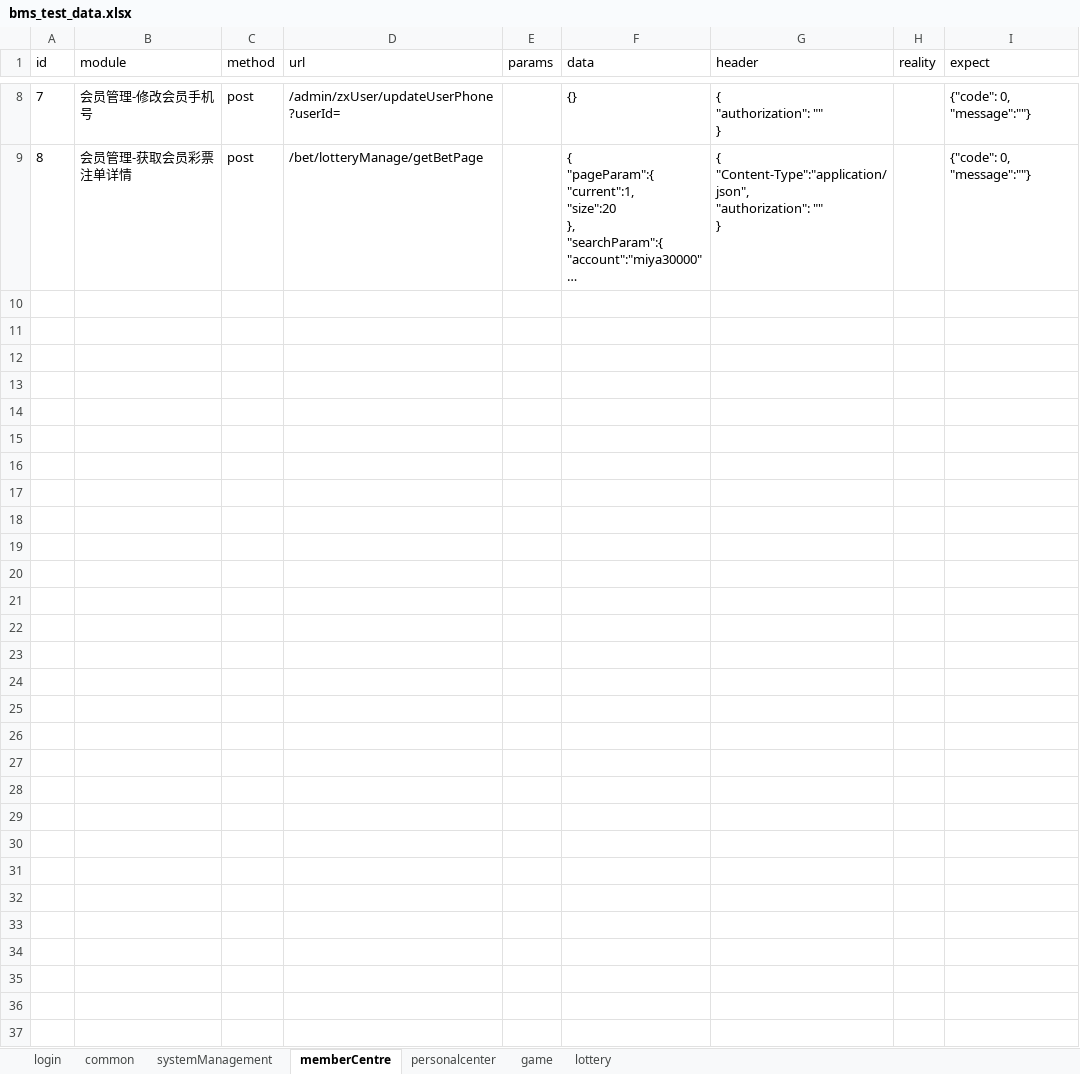
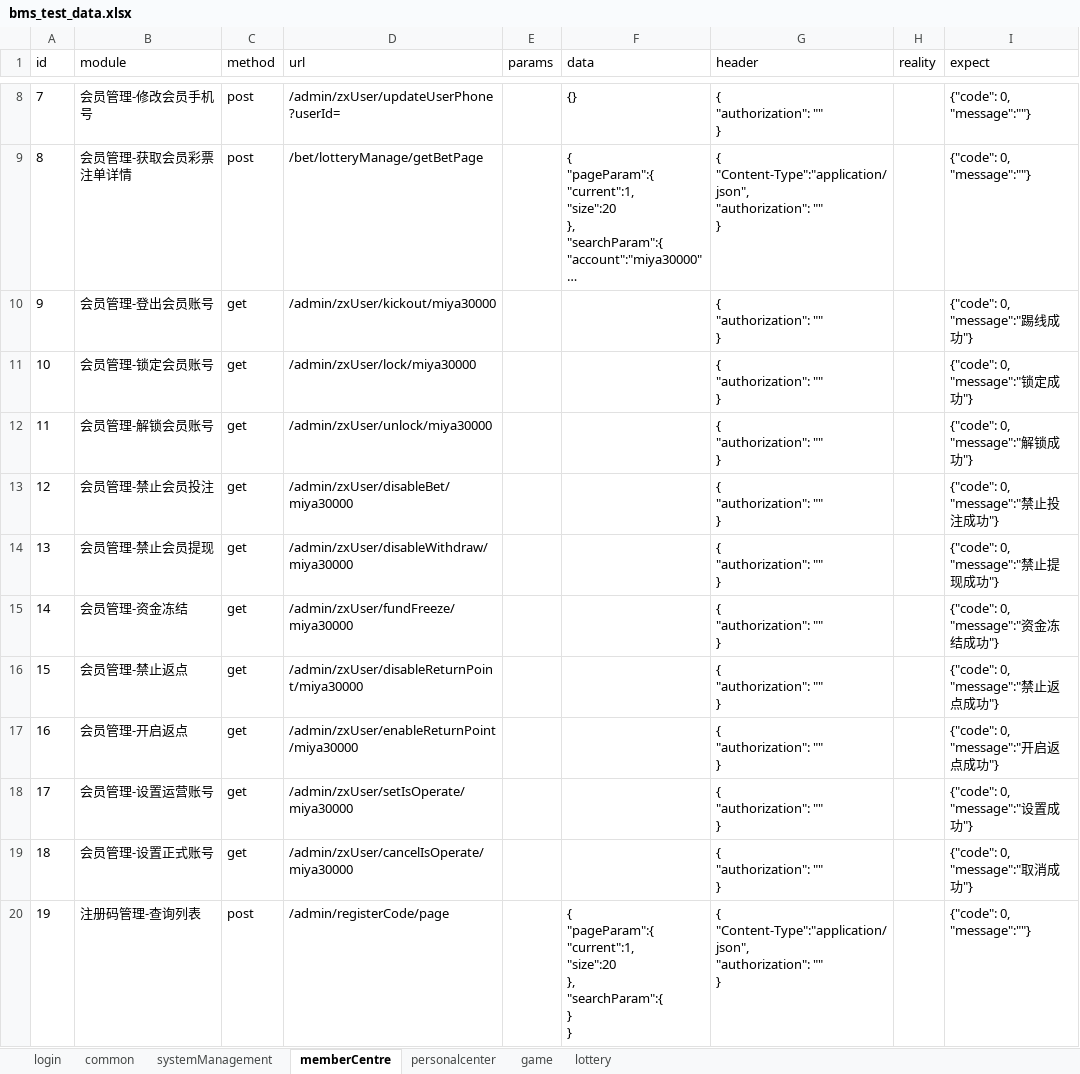
Before and after one commit to jaysonzxk/bms_api_test, an Excel workbook: test_data/bms_test_data.xlsx, sheet memberCentre, drawn as a sheet; only a part is shown, gaps mark what is left out; long unchanged cells end in …; values as stored, in another font and other column widths than the file's, no borders; ↵ is a line break in a cell; the diff names each change by its address in the sheet, - before the commit and + after, or states it on an @@ line.

```diff
--- a/test_data/bms_test_data.xlsx (sheet memberCentre)
+++ b/test_data/bms_test_data.xlsx (sheet memberCentre)
+row 10: 9 | 会员管理-登出会员账号 | get | /admin/zxUser/kickout/miya30000 |  |  | { ↵ "authorization": "" ↵ } |  | {"code": 0, ↵ "message":"踢线成功"}
+row 11: 10 | 会员管理-锁定会员账号 | get | /admin/zxUser/lock/miya30000 |  |  | { ↵ "authorization": "" ↵ } |  | {"code": 0, ↵ "message":"锁定成功"}
+row 12: 11 | 会员管理-解锁会员账号 | get | /admin/zxUser/unlock/miya30000 |  |  | { ↵ "authorization": "" ↵ } |  | {"code": 0, ↵ "message":"解锁成功"}
+row 13: 12 | 会员管理-禁止会员投注 | get | /admin/zxUser/disableBet/miya30000 |  |  | { ↵ "authorization": "" ↵ } |  | {"code": 0, ↵ "message":"禁止投注成功"}
+row 14: 13 | 会员管理-禁止会员提现 | get | /admin/zxUser/disableWithdraw/miya30000 |  |  | { ↵ "authorization": "" ↵ } |  | {"code": 0, ↵ "message":"禁止提现成功"}
+row 15: 14 | 会员管理-资金冻结 | get | /admin/zxUser/fundFreeze/miya30000 |  |  | { ↵ "authorization": "" ↵ } |  | {"code": 0, ↵ "message":"资金冻结成功"}
+row 16: 15 | 会员管理-禁止返点 | get | /admin/zxUser/disableReturnPoint/miya30000 |  |  | { ↵ "authorization": "" ↵ } |  | {"code": 0, ↵ "message":"禁止返点成功"}
+row 17: 16 | 会员管理-开启返点 | get | /admin/zxUser/enableReturnPoint/miya30000 |  |  | { ↵ "authorization": "" ↵ } |  | {"code": 0, ↵ "message":"开启返点成功"}
+row 18: 17 | 会员管理-设置运营账号 | get | /admin/zxUser/setIsOperate/miya30000 |  |  | { ↵ "authorization": "" ↵ } |  | {"code": 0, ↵ "message":"设置成功"}
+row 19: 18 | 会员管理-设置正式账号 | get | /admin/zxUser/cancelIsOperate/miya30000 |  |  | { ↵ "authorization": "" ↵ } |  | {"code": 0, ↵ "message":"取消成功"}
+row 20: 19 | 注册码管理-查询列表 | post | /admin/registerCode/page |  | { ↵ "pageParam":{ ↵ "current":1, ↵ "size":20 ↵ }, ↵ "searchParam":{ ↵ } ↵ } | { ↵ "Content-Type":"application/json", ↵ "authorization": "" ↵ } |  | {"code": 0, ↵ "message":""}
```
Also changed, not shown: 27 other files.
